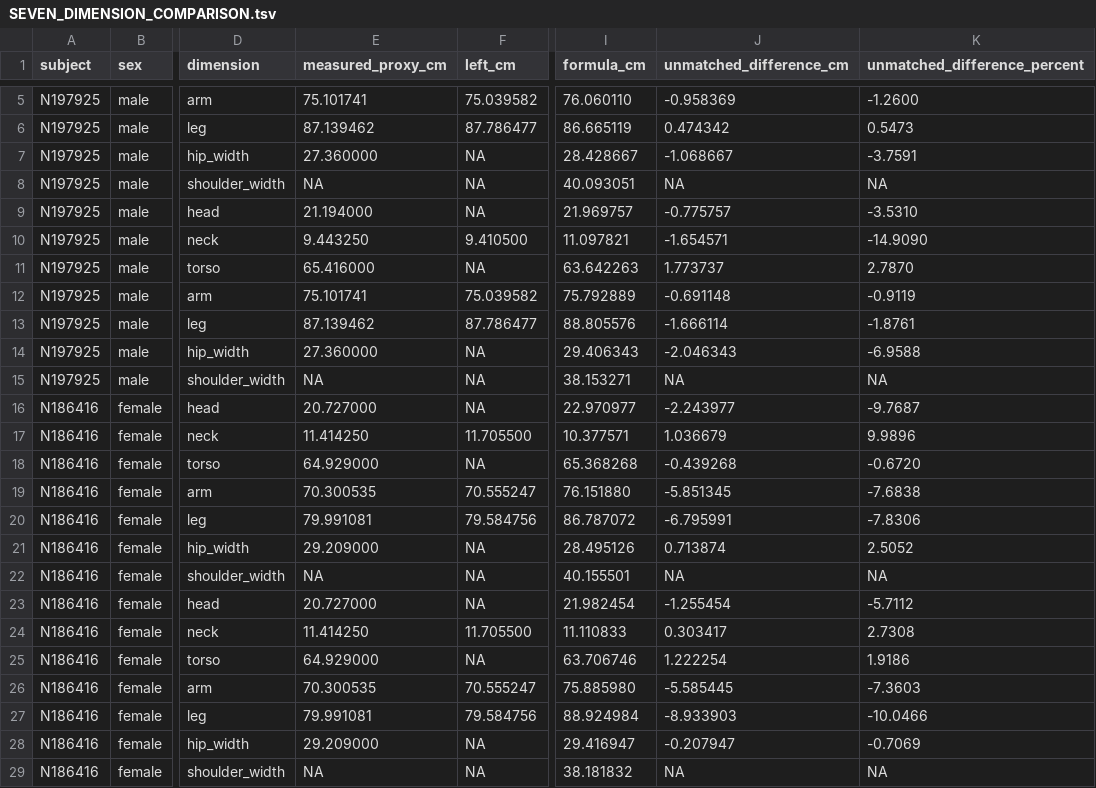
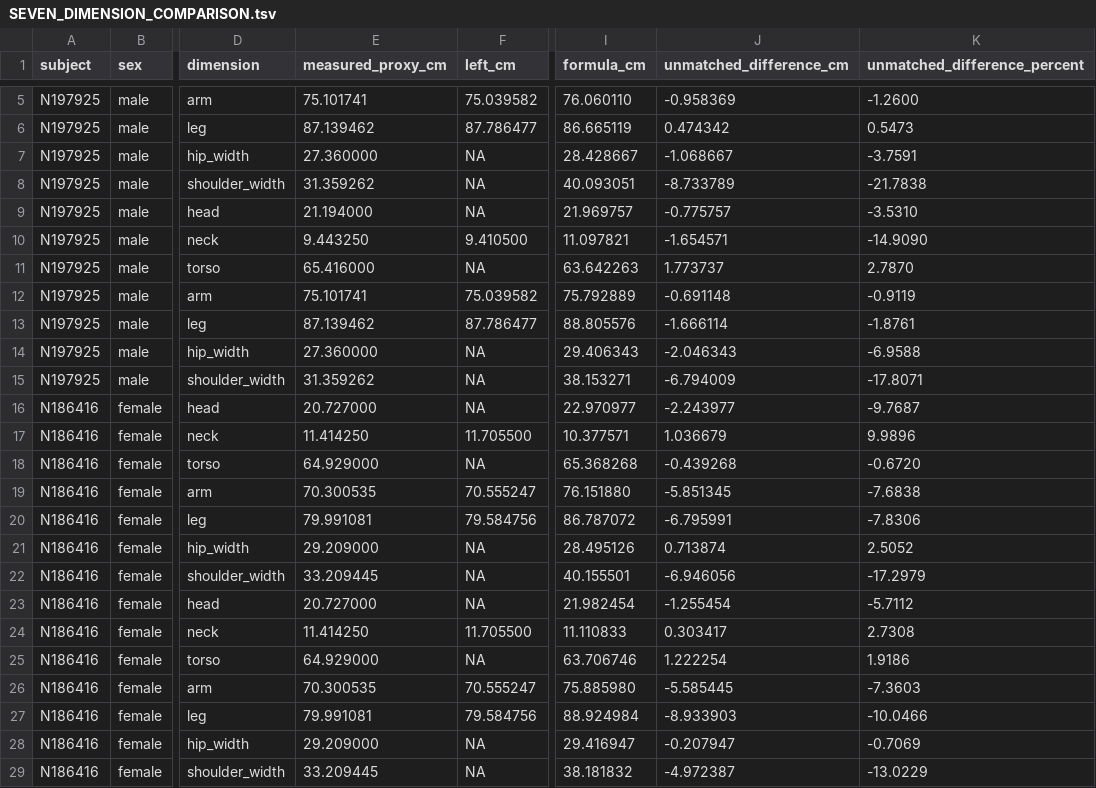
Before and after one commit to gimmedatgpumf1/grand_theft_cyber_crusader_1453_GOTY, a TSV file: tools/skeleton-source/anthropometry/SEVEN_DIMENSION_COMPARISON.tsv, drawn as a sheet; only a part is shown, gaps mark what is left out; the diff names each change by its address in the sheet, - before the commit and + after, or states it on an @@ line.

Commit message:
Measure actual T-pose scapula extrema
Co-authored-by: arena-agent <297053741+arena-agent@users.noreply.github.com>

```diff
--- a/tools/skeleton-source/anthropometry/SEVEN_DIMENSION_COMPARISON.tsv
+++ b/tools/skeleton-source/anthropometry/SEVEN_DIMENSION_COMPARISON.tsv
-E8 (measured_proxy_cm): NA
+E8 (measured_proxy_cm): 31.359262
-J8 (unmatched_difference_cm): NA
+J8 (unmatched_difference_cm): -8.733789
-K8 (unmatched_difference_percent): NA
+K8 (unmatched_difference_percent): -21.7838
-E15 (measured_proxy_cm): NA
+E15 (measured_proxy_cm): 31.359262
-J15 (unmatched_difference_cm): NA
+J15 (unmatched_difference_cm): -6.794009
-K15 (unmatched_difference_percent): NA
+K15 (unmatched_difference_percent): -17.8071
-E22 (measured_proxy_cm): NA
+E22 (measured_proxy_cm): 33.209445
-J22 (unmatched_difference_cm): NA
+J22 (unmatched_difference_cm): -6.946056
-K22 (unmatched_difference_percent): NA
+K22 (unmatched_difference_percent): -17.2979
-E29 (measured_proxy_cm): NA
+E29 (measured_proxy_cm): 33.209445
-J29 (unmatched_difference_cm): NA
+J29 (unmatched_difference_cm): -4.972387
-K29 (unmatched_difference_percent): NA
+K29 (unmatched_difference_percent): -13.0229
```
Also changed, not shown: 7 other files.
